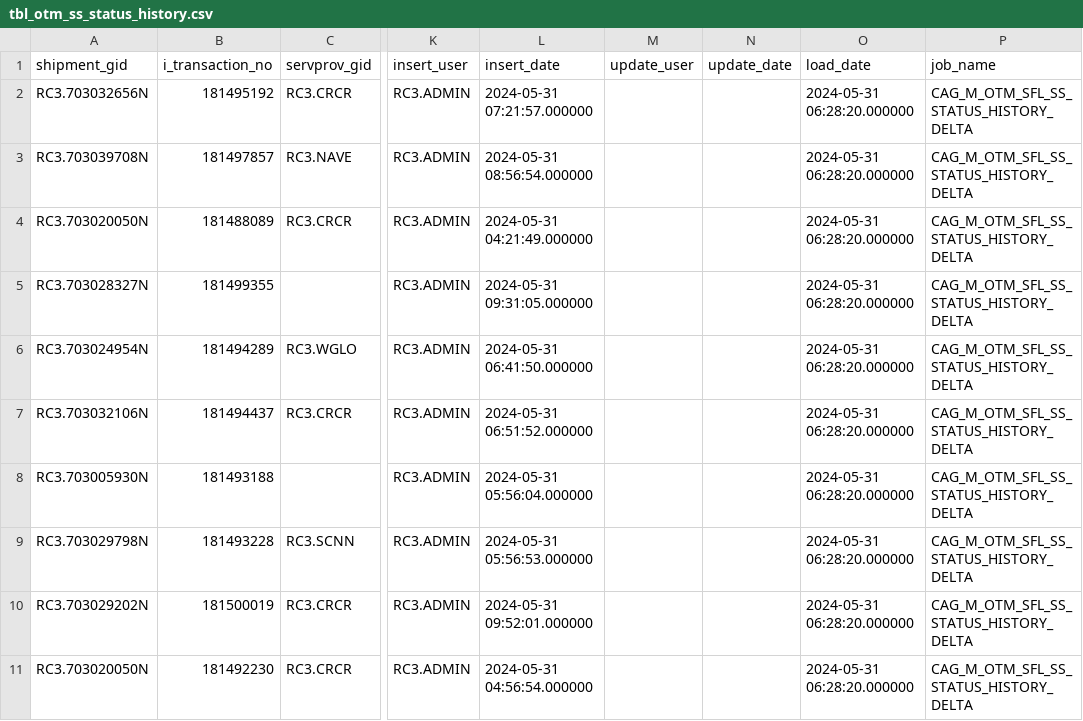
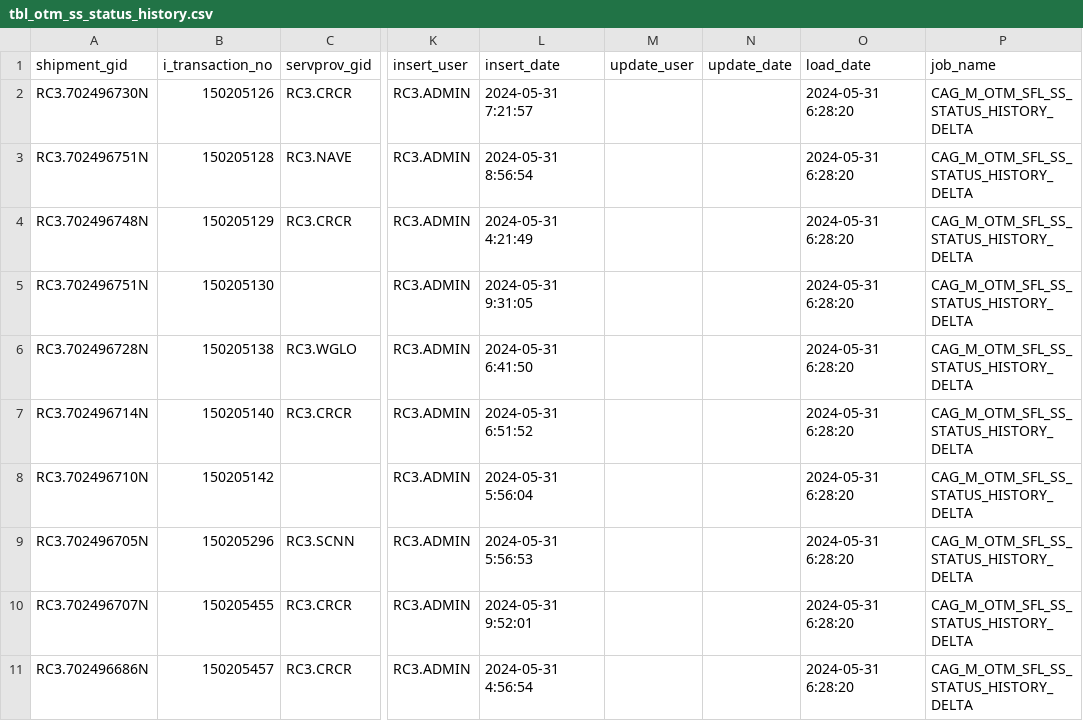
Before and after one commit to dubey44/SC-DBT-Model-sigmoid, a CSV file: seeds/tbl_otm_ss_status_history.csv, drawn as a sheet; only a part is shown, gaps mark what is left out; the diff names each change by its address in the sheet, - before the commit and + after, or states it on an @@ line.

```diff
--- a/seeds/tbl_otm_ss_status_history.csv
+++ b/seeds/tbl_otm_ss_status_history.csv
-A2 (shipment_gid): RC3.703032656N
+A2 (shipment_gid): RC3.702496730N
-B2 (i_transaction_no): 181495192
+B2 (i_transaction_no): 150205126
-L2 (insert_date): 2024-05-31 07:21:57.000000
+L2 (insert_date): 2024-05-31 7:21:57
-O2:O11 (load_date): 2024-05-31 06:28:20.000000
+O2:O11 (load_date): 2024-05-31 6:28:20
-A3 (shipment_gid): RC3.703039708N
+A3 (shipment_gid): RC3.702496751N
-B3 (i_transaction_no): 181497857
+B3 (i_transaction_no): 150205128
-L3 (insert_date): 2024-05-31 08:56:54.000000
+L3 (insert_date): 2024-05-31 8:56:54
-A4 (shipment_gid): RC3.703020050N
+A4 (shipment_gid): RC3.702496748N
-B4 (i_transaction_no): 181488089
+B4 (i_transaction_no): 150205129
-L4 (insert_date): 2024-05-31 04:21:49.000000
+L4 (insert_date): 2024-05-31 4:21:49
-A5 (shipment_gid): RC3.703028327N
+A5 (shipment_gid): RC3.702496751N
-B5 (i_transaction_no): 181499355
+B5 (i_transaction_no): 150205130
-L5 (insert_date): 2024-05-31 09:31:05.000000
+L5 (insert_date): 2024-05-31 9:31:05
-A6 (shipment_gid): RC3.703024954N
+A6 (shipment_gid): RC3.702496728N
-B6 (i_transaction_no): 181494289
+B6 (i_transaction_no): 150205138
-L6 (insert_date): 2024-05-31 06:41:50.000000
+L6 (insert_date): 2024-05-31 6:41:50
-A7 (shipment_gid): RC3.703032106N
+A7 (shipment_gid): RC3.702496714N
-B7 (i_transaction_no): 181494437
+B7 (i_transaction_no): 150205140
-L7 (insert_date): 2024-05-31 06:51:52.000000
+L7 (insert_date): 2024-05-31 6:51:52
-A8 (shipment_gid): RC3.703005930N
+A8 (shipment_gid): RC3.702496710N
-B8 (i_transaction_no): 181493188
+B8 (i_transaction_no): 150205142
-L8 (insert_date): 2024-05-31 05:56:04.000000
+L8 (insert_date): 2024-05-31 5:56:04
-A9 (shipment_gid): RC3.703029798N
+A9 (shipment_gid): RC3.702496705N
-B9 (i_transaction_no): 181493228
+B9 (i_transaction_no): 150205296
-L9 (insert_date): 2024-05-31 05:56:53.000000
+L9 (insert_date): 2024-05-31 5:56:53
-A10 (shipment_gid): RC3.703029202N
+A10 (shipment_gid): RC3.702496707N
-B10 (i_transaction_no): 181500019
+B10 (i_transaction_no): 150205455
-L10 (insert_date): 2024-05-31 09:52:01.000000
+L10 (insert_date): 2024-05-31 9:52:01
-A11 (shipment_gid): RC3.703020050N
+A11 (shipment_gid): RC3.702496686N
-B11 (i_transaction_no): 181492230
+B11 (i_transaction_no): 150205457
-L11 (insert_date): 2024-05-31 04:56:54.000000
+L11 (insert_date): 2024-05-31 4:56:54
```
Also changed, not shown: seeds/otm_shipment_stop.csv, seeds/tbl_otm_ie_shipmentstatus.csv, 16 other files.
